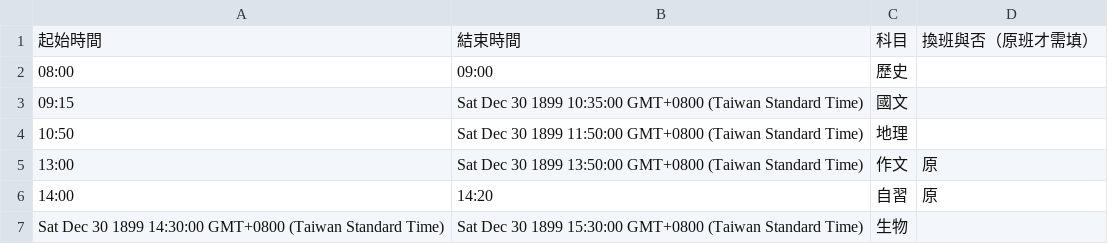
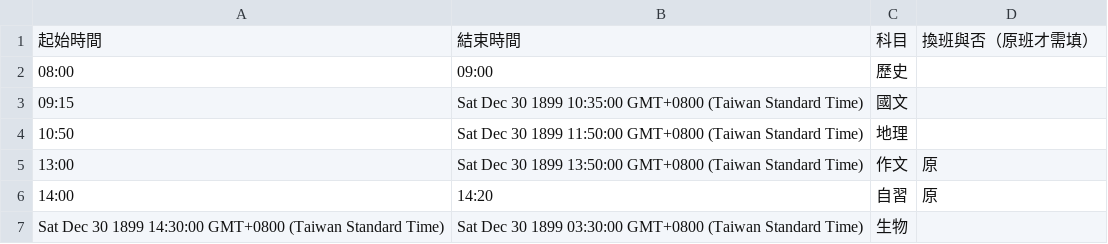
Before and after one commit to sunnyhan0317/examtimer_test, a CSV file: data/j1.csv, drawn as a sheet.

Commit message:
auto upload data/j1.csv

```diff
--- a/data/j1.csv
+++ b/data/j1.csv
@@ -6,2 +6,2 @@
 14:00,14:20,自習,原
-Sat Dec 30 1899 14:30:00 GMT+0800 (Taiwan Standard Time),Sat Dec 30 1899 15:30:00 GMT+0800 (Taiwan Standard Time),生物,
+Sat Dec 30 1899 14:30:00 GMT+0800 (Taiwan Standard Time),Sat Dec 30 1899 03:30:00 GMT+0800 (Taiwan Standard Time),生物,
```
